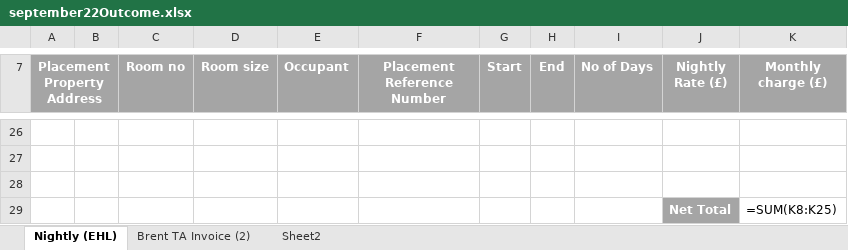
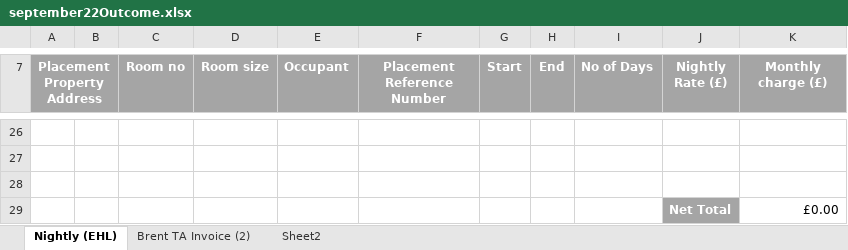
Before and after one commit to taahakh/Bookings-List-Tracker, an Excel workbook: invoices/september22Outcome.xlsx, sheet Nightly (EHL), drawn as a sheet; only a part is shown, gaps mark what is left out; values as stored, in another font and other column widths than the file's, no borders; formulas without a stored value are shown as written; the diff covers the shown part only; the diff names each change by its address in the sheet, - before the commit and + after, or states it on an @@ line.

```diff
--- a/invoices/september22Outcome.xlsx (sheet Nightly (EHL))
+++ b/invoices/september22Outcome.xlsx (sheet Nightly (EHL))
-K29 (Monthly charge (£)): =SUM(K8:K25)
+K29 (Monthly charge (£)): £0.00
```
Also changed, not shown: 18 added rows and 18 removed rows elsewhere in this sheet, sheet Brent TA Invoice (2), sheet Sheet2, 11 other files.
